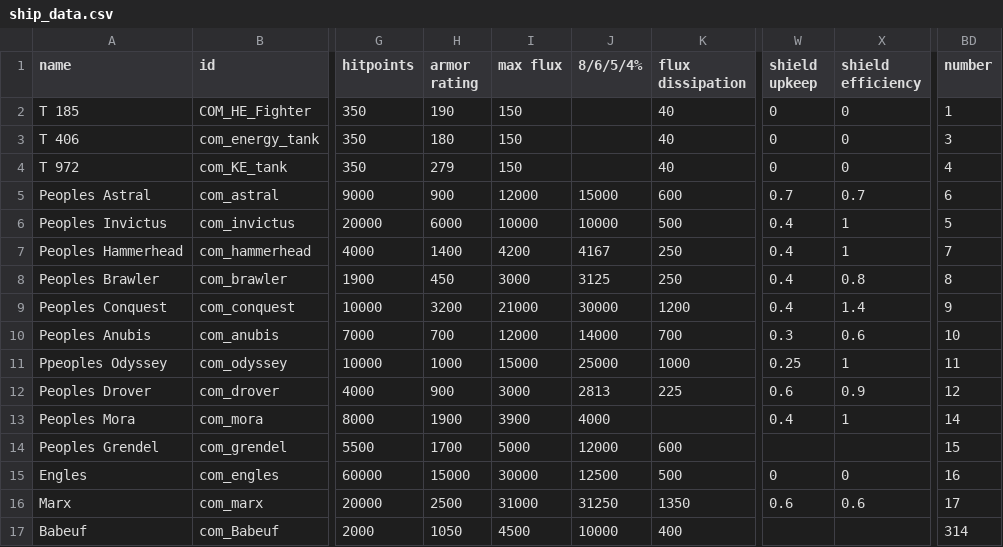
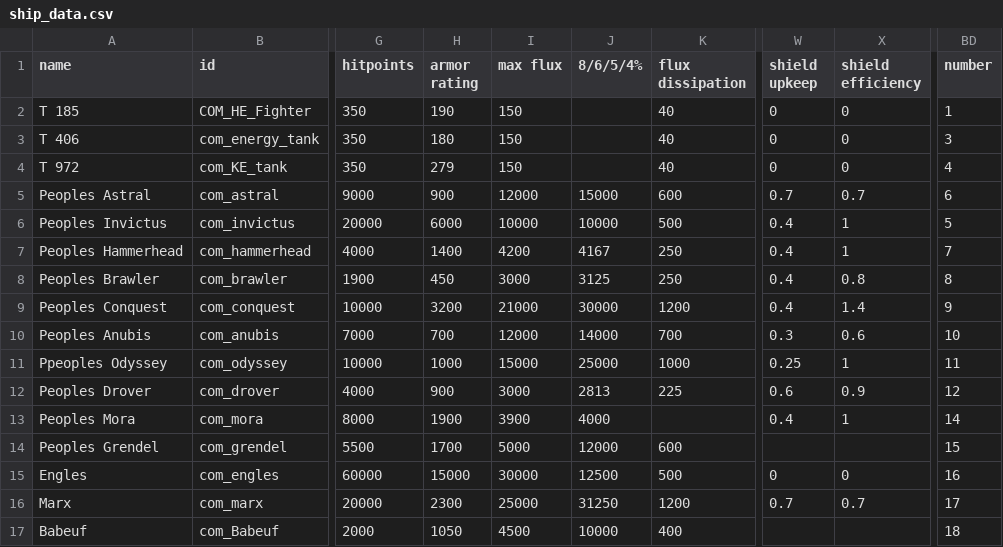
Before and after one commit to bryceOctovioOstrem/RedHorizonPact, a CSV file: data/hulls/ship_data.csv, drawn as a sheet; only a part is shown, gaps mark what is left out; the diff names each change by its address in the sheet, - before the commit and + after, or states it on an @@ line.

```diff
--- a/data/hulls/ship_data.csv
+++ b/data/hulls/ship_data.csv
-H16 (armor rating): 2500
+H16 (armor rating): 2300
-I16 (max flux): 31000
+I16 (max flux): 25000
-K16 (flux dissipation): 1350
+K16 (flux dissipation): 1200
-W16 (shield upkeep): 0.6
+W16 (shield upkeep): 0.7
-X16 (shield efficiency): 0.6
+X16 (shield efficiency): 0.7
-BD17 (number): 314
+BD17 (number): 18
```
Also changed, not shown: data/weapons/weapon_data.csv, 1 other file.
